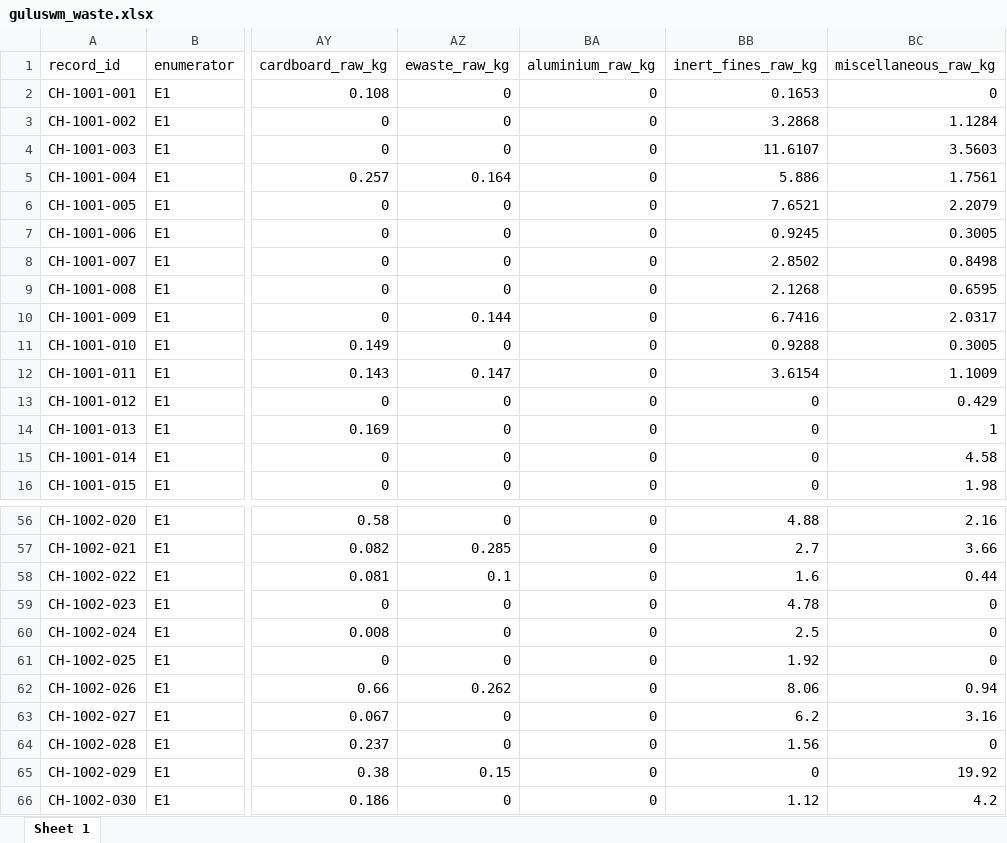
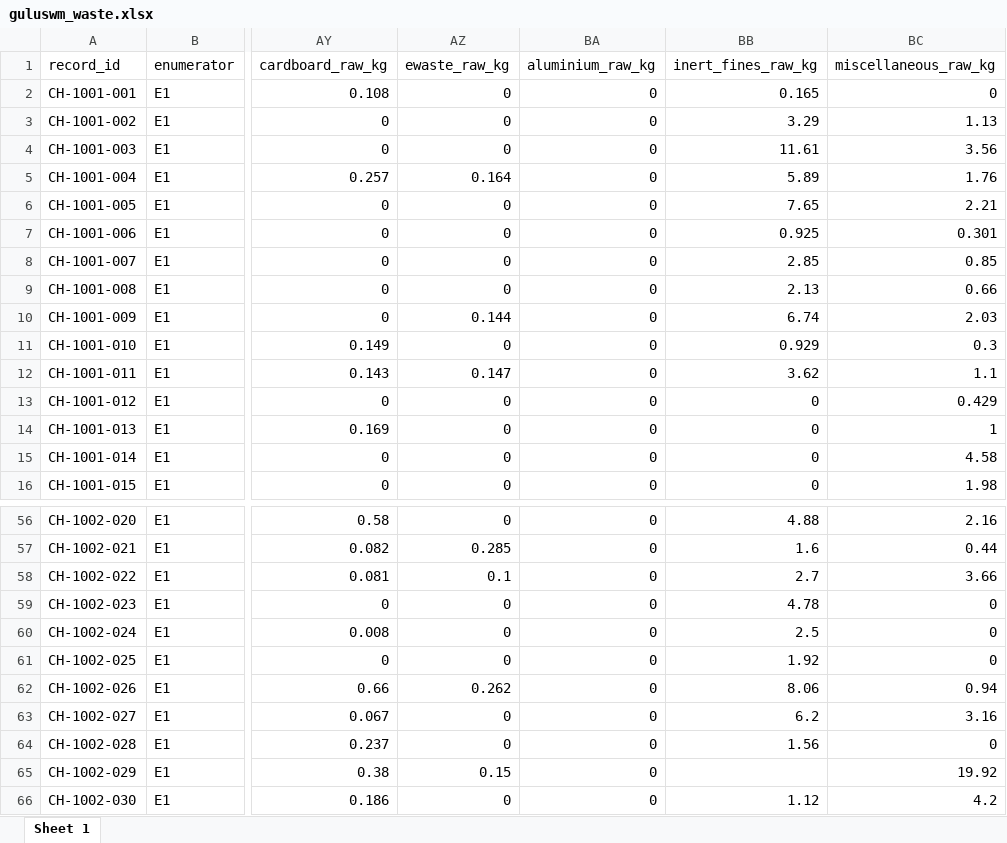
Before and after one commit to openwashdata/guluswm, an Excel workbook: inst/extdata/guluswm_waste.xlsx, sheet Sheet 1, drawn as a sheet; only a part is shown, gaps mark what is left out; values as stored, in another font and other column widths than the file's, no borders; the diff covers the shown part only; the diff names each change by its address in the sheet, - before the commit and + after, or states it on an @@ line.

```diff
--- a/inst/extdata/guluswm_waste.xlsx (sheet Sheet 1)
+++ b/inst/extdata/guluswm_waste.xlsx (sheet Sheet 1)
-BB2 (inert_fines_raw_kg): 0.1653
+BB2 (inert_fines_raw_kg): 0.165
-BB3 (inert_fines_raw_kg): 3.2868
+BB3 (inert_fines_raw_kg): 3.29
-BC3 (miscellaneous_raw_kg): 1.1284
+BC3 (miscellaneous_raw_kg): 1.13
-BB4 (inert_fines_raw_kg): 11.6107
+BB4 (inert_fines_raw_kg): 11.61
-BC4 (miscellaneous_raw_kg): 3.5603
+BC4 (miscellaneous_raw_kg): 3.56
-BB5 (inert_fines_raw_kg): 5.886
+BB5 (inert_fines_raw_kg): 5.89
-BC5 (miscellaneous_raw_kg): 1.7561
+BC5 (miscellaneous_raw_kg): 1.76
-BB6 (inert_fines_raw_kg): 7.6521
+BB6 (inert_fines_raw_kg): 7.65
-BC6 (miscellaneous_raw_kg): 2.2079
+BC6 (miscellaneous_raw_kg): 2.21
-BB7 (inert_fines_raw_kg): 0.9245
+BB7 (inert_fines_raw_kg): 0.925
-BC7 (miscellaneous_raw_kg): 0.3005
+BC7 (miscellaneous_raw_kg): 0.301
-BB8 (inert_fines_raw_kg): 2.8502
+BB8 (inert_fines_raw_kg): 2.85
-BC8 (miscellaneous_raw_kg): 0.8498
+BC8 (miscellaneous_raw_kg): 0.85
-BB9 (inert_fines_raw_kg): 2.1268
+BB9 (inert_fines_raw_kg): 2.13
-BC9 (miscellaneous_raw_kg): 0.6595
+BC9 (miscellaneous_raw_kg): 0.66
-BB10 (inert_fines_raw_kg): 6.7416
+BB10 (inert_fines_raw_kg): 6.74
-BC10 (miscellaneous_raw_kg): 2.0317
+BC10 (miscellaneous_raw_kg): 2.03
-BB11 (inert_fines_raw_kg): 0.9288
+BB11 (inert_fines_raw_kg): 0.929
-BC11 (miscellaneous_raw_kg): 0.3005
+BC11 (miscellaneous_raw_kg): 0.3
-BB12 (inert_fines_raw_kg): 3.6154
+BB12 (inert_fines_raw_kg): 3.62
-BC12 (miscellaneous_raw_kg): 1.1009
+BC12 (miscellaneous_raw_kg): 1.1
-BB57 (inert_fines_raw_kg): 2.7
+BB57 (inert_fines_raw_kg): 1.6
-BC57 (miscellaneous_raw_kg): 3.66
+BC57 (miscellaneous_raw_kg): 0.44
-BB58 (inert_fines_raw_kg): 1.6
+BB58 (inert_fines_raw_kg): 2.7
-BC58 (miscellaneous_raw_kg): 0.44
+BC58 (miscellaneous_raw_kg): 3.66
-BB65 (inert_fines_raw_kg): 0
+BB65 (inert_fines_raw_kg): (empty)
```
Also changed, not shown: 31 edited cells elsewhere in this sheet, inst/extdata/guluswm_survey.xlsx, 15 other files.
